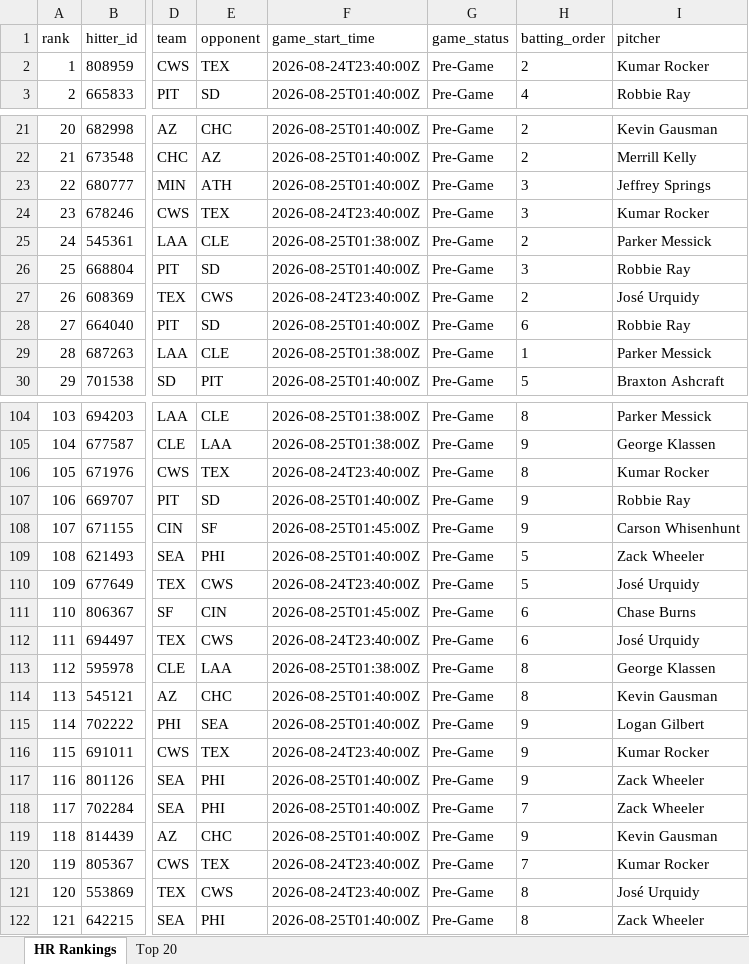
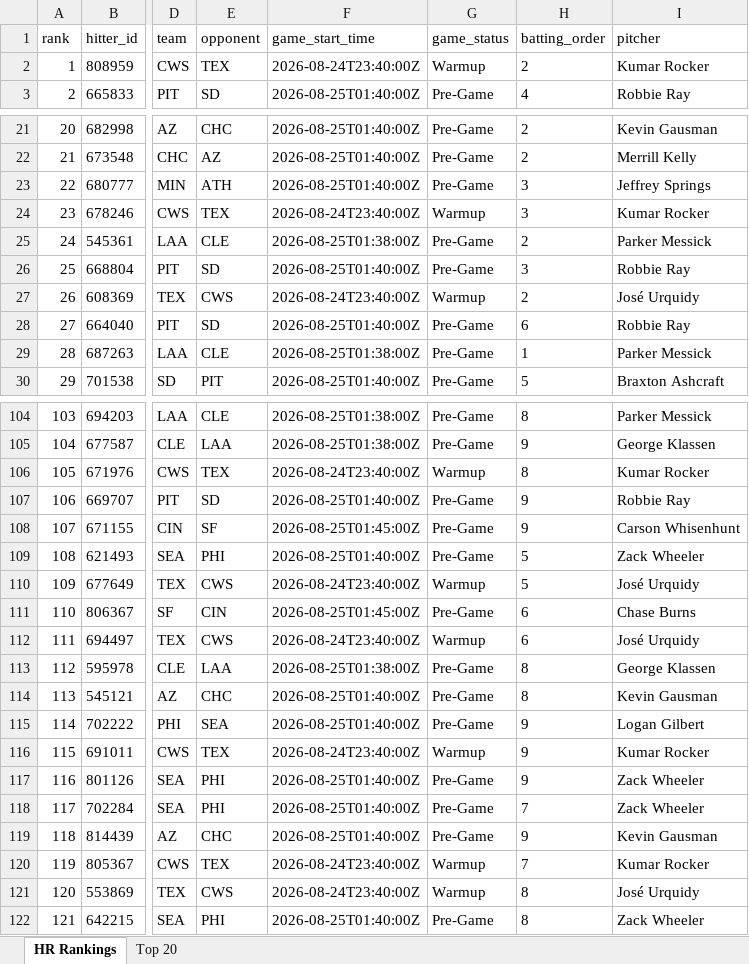
Before and after one commit to etbell28/hitter-tool, an Excel workbook: outputs/daily/hr_rankings_2026-08-24.xlsx, sheet HR Rankings, drawn as a sheet; only a part is shown, gaps mark what is left out; values as stored, in another font and other column widths than the file's, no borders; the diff covers the shown part only; the diff names each change by its address in the sheet, - before the commit and + after, or states it on an @@ line.

```diff
--- a/outputs/daily/hr_rankings_2026-08-24.xlsx (sheet HR Rankings)
+++ b/outputs/daily/hr_rankings_2026-08-24.xlsx (sheet HR Rankings)
-G2 (game_status): Pre-Game
+G2 (game_status): Warmup
-G24 (game_status): Pre-Game
+G24 (game_status): Warmup
-G27 (game_status): Pre-Game
+G27 (game_status): Warmup
-G106 (game_status): Pre-Game
+G106 (game_status): Warmup
-G110 (game_status): Pre-Game
+G110 (game_status): Warmup
-G112 (game_status): Pre-Game
+G112 (game_status): Warmup
-G116 (game_status): Pre-Game
+G116 (game_status): Warmup
-G120:G121 (game_status): Pre-Game
+G120:G121 (game_status): Warmup
```
Also changed, not shown: 9 edited cells elsewhere in this sheet, sheet Top 20, outputs/daily/hr_rankings_2026-08-24_remaining.xlsx, outputs/hr_rankings.xlsx, 7 other files.
